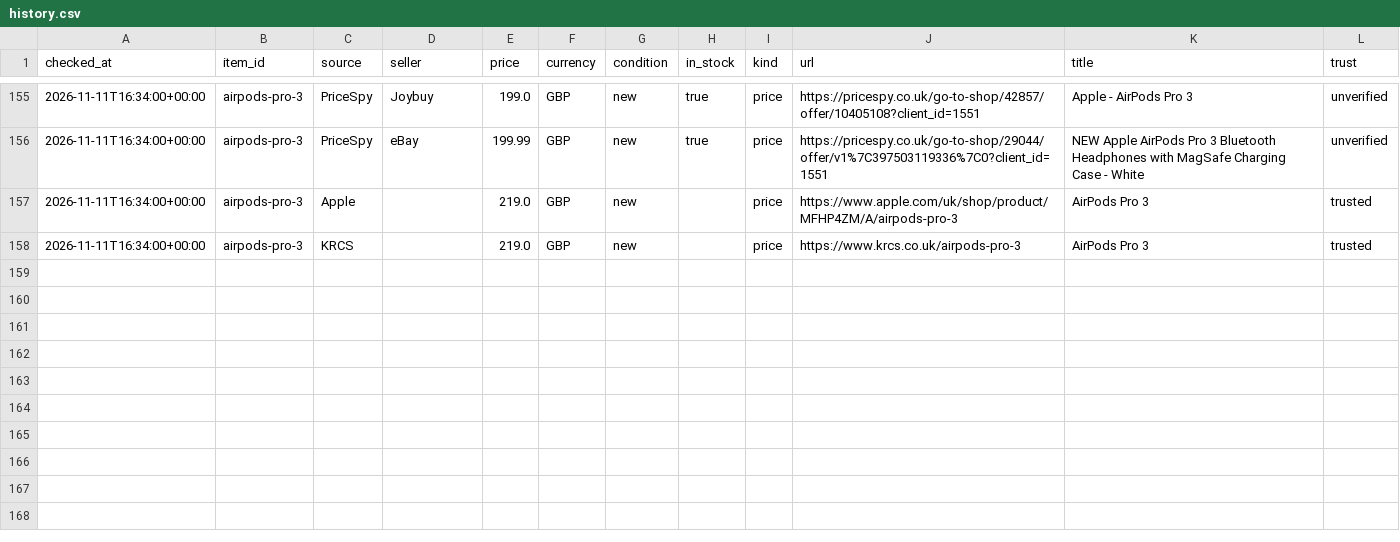
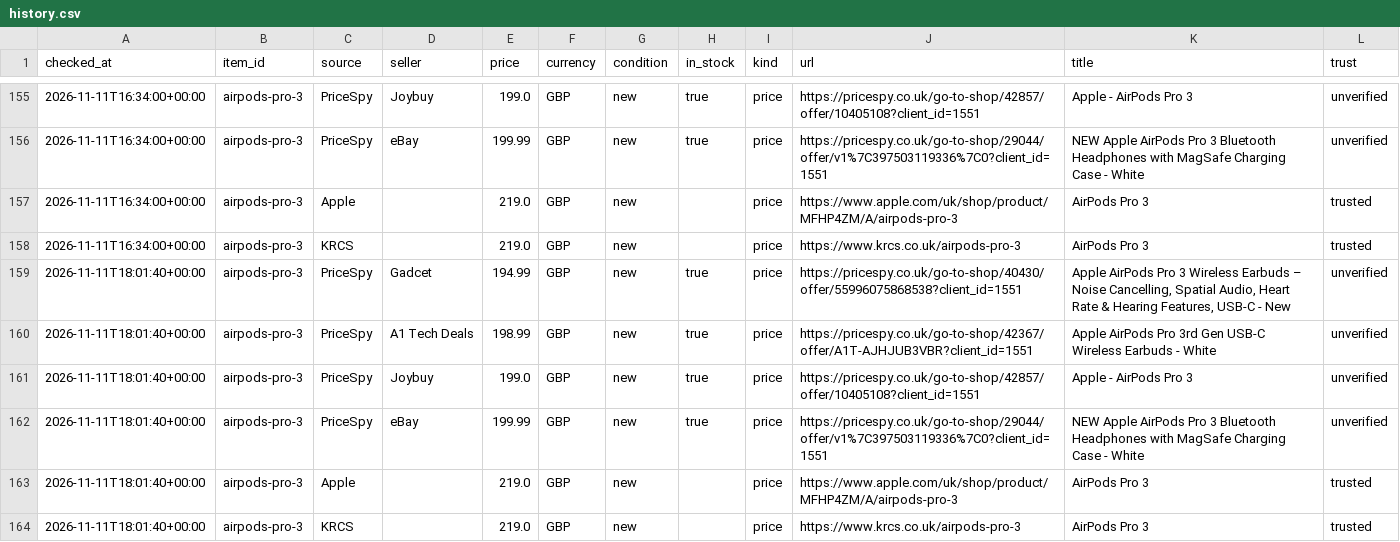
Before and after one commit to damienta/price-checker, a CSV file: data/history.csv, drawn as a sheet; only a part is shown, gaps mark what is left out; the diff names each change by its address in the sheet, - before the commit and + after, or states it on an @@ line.

```diff
--- a/data/history.csv
+++ b/data/history.csv
+row 159: 2026-11-11T18:01:40+00:00 | airpods-pro-3 | PriceSpy | Gadcet | 194.99 | GBP | new | true | price | https://pricespy.co.uk/go-to-shop/40430/offer/55996075868538?client_id=1551 | Apple AirPods Pro 3 Wireless Earbuds – Noise Cancelling, Spatial Audio, Heart Rate & Hearing Features, USB-C - New | unverified
+row 160: 2026-11-11T18:01:40+00:00 | airpods-pro-3 | PriceSpy | A1 Tech Deals | 198.99 | GBP | new | true | price | https://pricespy.co.uk/go-to-shop/42367/offer/A1T-AJHJUB3VBR?client_id=1551 | Apple AirPods Pro 3rd Gen USB-C Wireless Earbuds - White | unverified
+row 161: 2026-11-11T18:01:40+00:00 | airpods-pro-3 | PriceSpy | Joybuy | 199.0 | GBP | new | true | price | https://pricespy.co.uk/go-to-shop/42857/offer/10405108?client_id=1551 | Apple - AirPods Pro 3 | unverified
+row 162: 2026-11-11T18:01:40+00:00 | airpods-pro-3 | PriceSpy | eBay | 199.99 | GBP | new | true | price | https://pricespy.co.uk/go-to-shop/29044/offer/v1%7C397503119336%7C0?client_id=1551 | NEW Apple AirPods Pro 3 Bluetooth Headphones with MagSafe Charging Case - White | unverified
+row 163: 2026-11-11T18:01:40+00:00 | airpods-pro-3 | Apple |  | 219.0 | GBP | new |  | price | https://www.apple.com/uk/shop/product/MFHP4ZM/A/airpods-pro-3 | AirPods Pro 3 | trusted
+row 164: 2026-11-11T18:01:40+00:00 | airpods-pro-3 | KRCS |  | 219.0 | GBP | new |  | price | https://www.krcs.co.uk/airpods-pro-3 | AirPods Pro 3 | trusted
```
Also changed, not shown: 1 other file.
